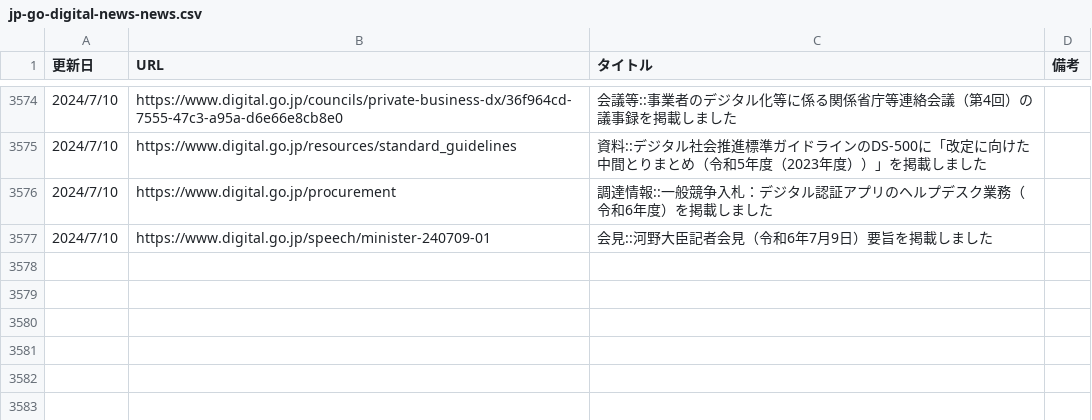
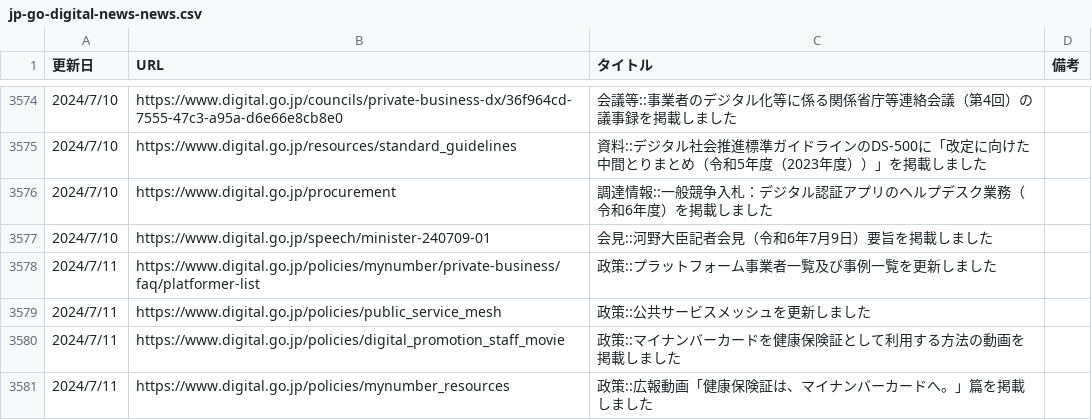
Before and after one commit to c-3lab/jp-go-digital-news, a CSV file: jp-go-digital-news-news.csv, drawn as a sheet; only a part is shown, gaps mark what is left out.

```diff
--- a/jp-go-digital-news-news.csv
+++ b/jp-go-digital-news-news.csv
@@ -8012 +8012,17 @@
       ",https://www.digital.go.jp/speech/minister-240709-01,会見::河野大臣記者会見（令和6年7月9日）要旨を掲載しました
+"
+            2024/7/11
+
+      ",https://www.digital.go.jp/policies/mynumber/private-business/faq/platformer-list,政策::プラットフォーム事業者一覧及び事例一覧を更新しました
+"
+            2024/7/11
+
+      ",https://www.digital.go.jp/policies/public_service_mesh,政策::公共サービスメッシュを更新しました
+"
+            2024/7/11
+
+      ",https://www.digital.go.jp/policies/digital_promotion_staff_movie,政策::マイナンバーカードを健康保険証として利用する方法の動画を掲載しました
+"
+            2024/7/11
+
+      ",https://www.digital.go.jp/policies/mynumber_resources,政策::広報動画「健康保険証は、マイナンバーカードへ。」篇を掲載しました
```
